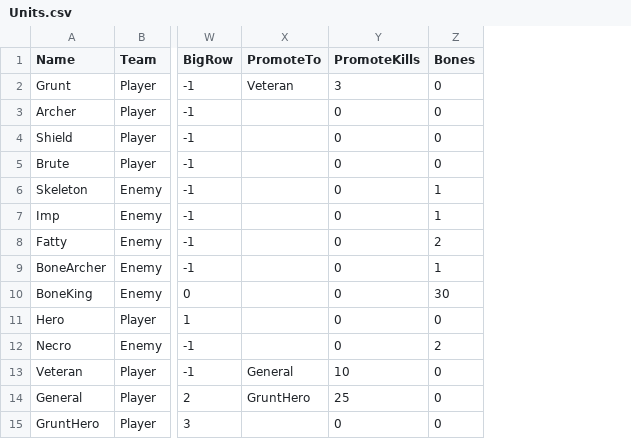
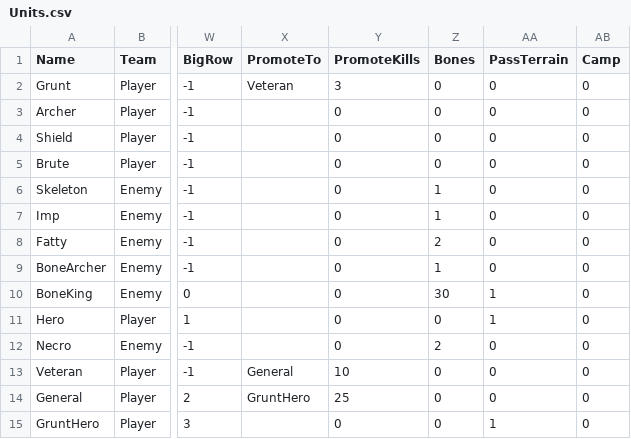
Before and after one commit to YooJaeJun/YJJWave, a CSV file: Content/YJJWave/Data/Units.csv, drawn as a sheet; only a part is shown, gaps mark what is left out; the diff names each change by its address in the sheet, - before the commit and + after, or states it on an @@ line.

```diff
--- a/Content/YJJWave/Data/Units.csv
+++ b/Content/YJJWave/Data/Units.csv
+column AA (PassTerrain), rows 2-15: 0 | 0 | 0 | 0 | 0 | 0 | 0 | 0 | 1 | 1 | 0 | 0 | 0 | 1
+column AB (Camp), rows 2-15: all 0
```
Also changed, not shown: Content/YJJWave/Data/Stages.csv, Content/YJJWave/Data/Tuning.csv, 14 other files.
